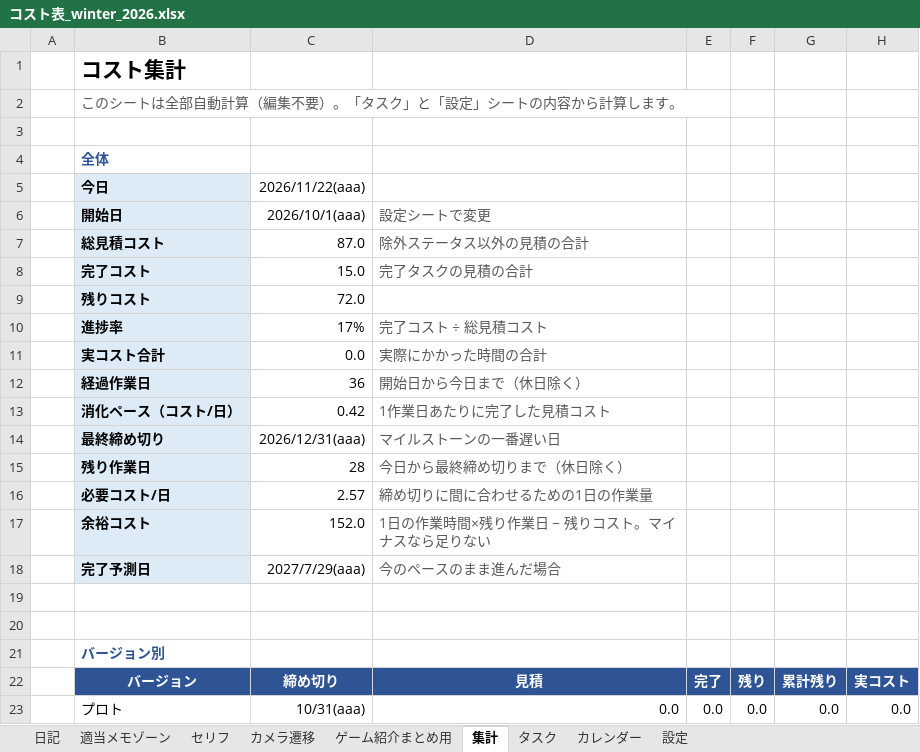
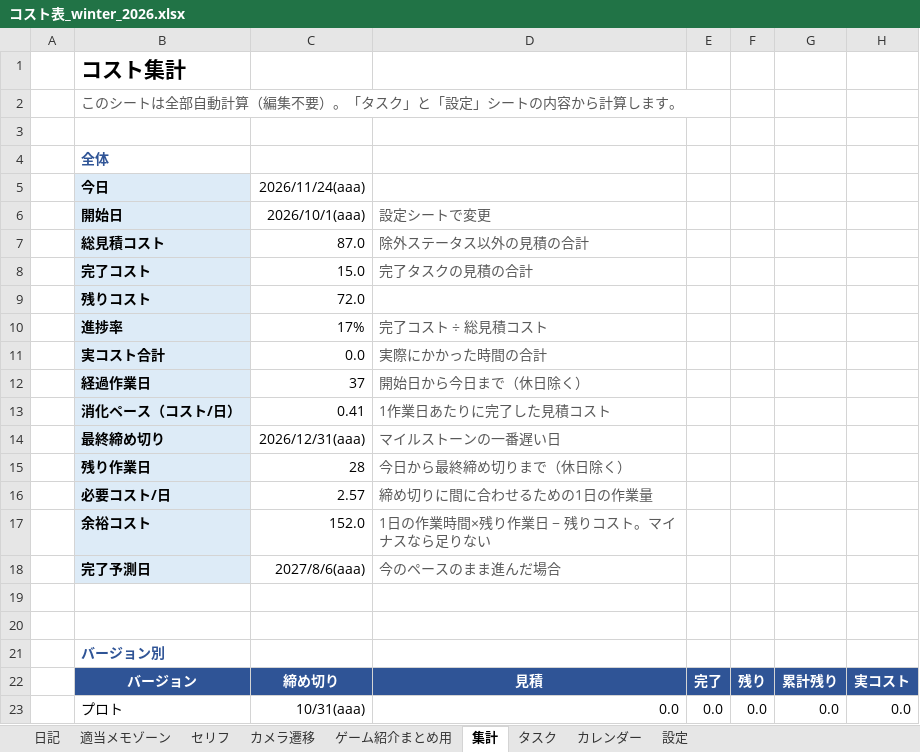
Before and after one commit to hir4rin/2026_winter, an Excel workbook: 進捗/コスト表_winter_2026.xlsx, sheet 集計, drawn as a sheet; only a part is shown; values as stored, in another font and other column widths than the file's, no borders; conditional formats not drawn; the diff names each change by its address in the sheet, - before the commit and + after, or states it on an @@ line.

```diff
--- a/進捗/コスト表_winter_2026.xlsx (sheet 集計)
+++ b/進捗/コスト表_winter_2026.xlsx (sheet 集計)
-C5: 2026/11/22(aaa)
+C5: 2026/11/24(aaa)
-C12: 36
+C12: 37
-C13: 0.42
+C13: 0.41
-C18: 2027/7/29(aaa)
+C18: 2027/8/6(aaa)
```
Also changed, not shown: sheet 日記, sheet カレンダー, 28 other files.
